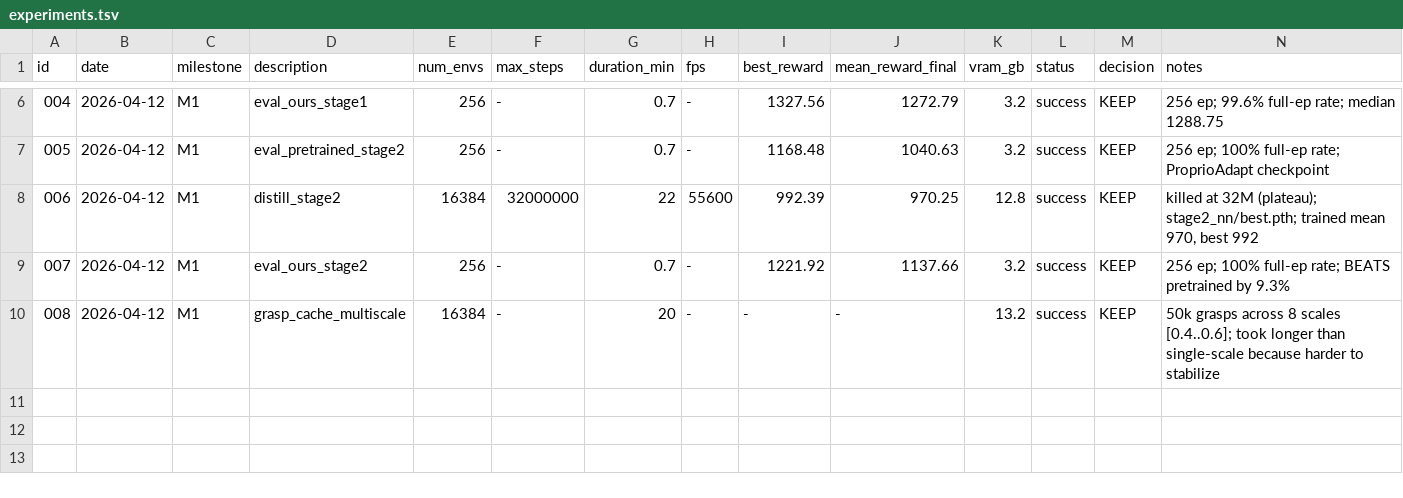
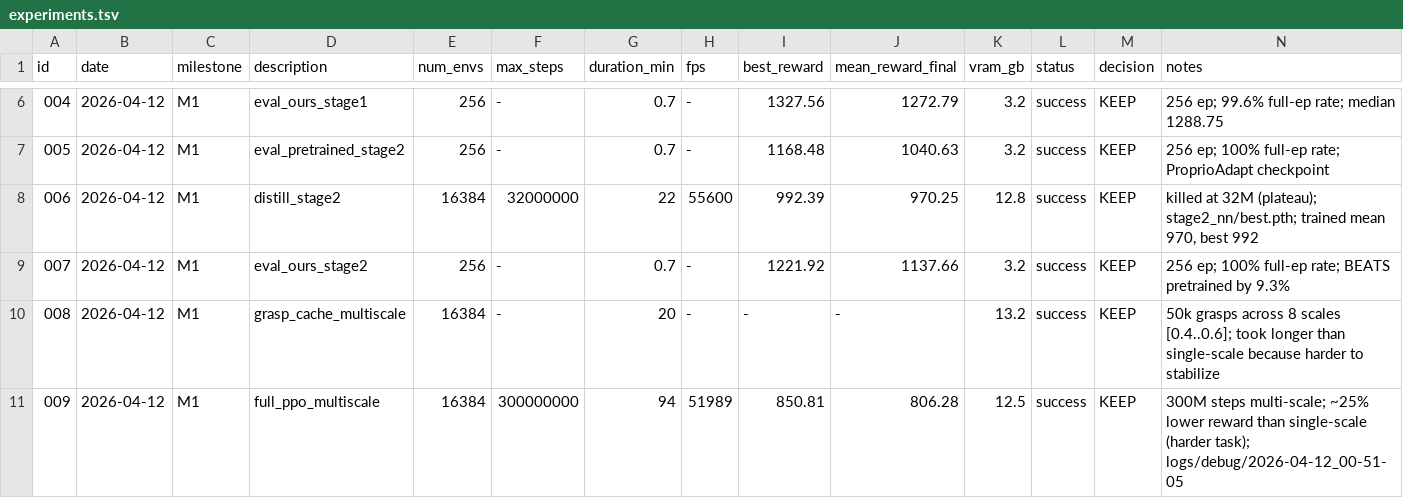
Before and after one commit to TToTMooN/sharpa-rl-lab, a TSV file: experiments/experiments.tsv, drawn as a sheet; only a part is shown, gaps mark what is left out; the diff names each change by its address in the sheet, - before the commit and + after, or states it on an @@ line.

Commit message:
EXP-009: multi-scale PPO training (300M steps, 94 min)
Best reward 850.81, final mean 806.28 — ~25% lower than single-scale's 1130.
Multi-scale is measurably harder: policy must generalize across 8 object
sizes [0.4, 0.43, ..., 0.6] with curriculum gravity and full randomization.

Training curve (binned 20M steps):
- 0M → 20M:  168 → 385 (initial climb)
- 60M → 80M: 541 → 558 (gravity curriculum dip + recovery)
- 160M → 200M: 643 → 702 (ramp)
- 260M → 300M: 758 → 806 (plateau near best)

Checkpoints: logs/debug/2026-04-12_00-51-05/stage1_nn/

Next: EXP-010 distillation (60M steps).

```diff
--- a/experiments/experiments.tsv
+++ b/experiments/experiments.tsv
+row 11: 009 | 2026-04-12 | M1 | full_ppo_multiscale | 16384 | 300000000 | 94 | 51989 | 850.81 | 806.28 | 12.5 | success | KEEP | 300M steps multi-scale; ~25% lower reward than single-scale (harder task); logs/debug/2026-04-12_00-51-05
```
Also changed, not shown: 4 other files.
